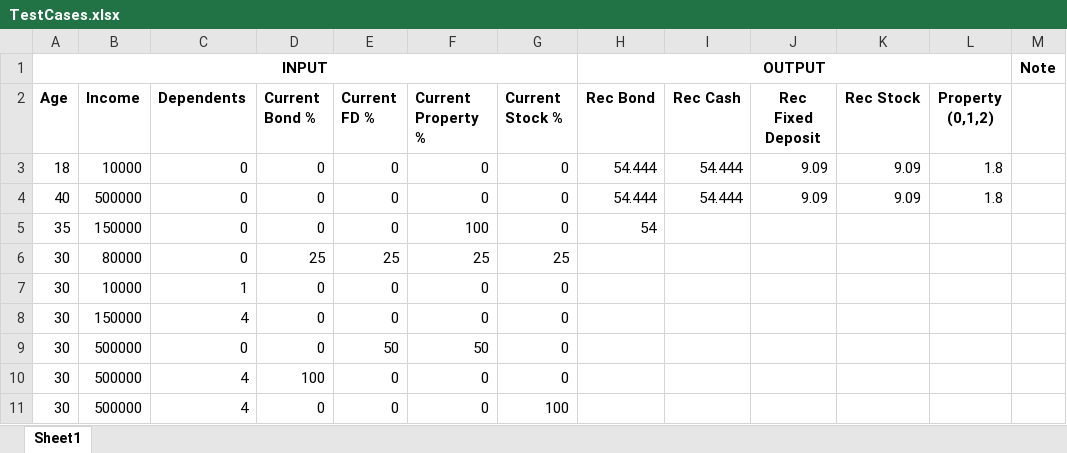
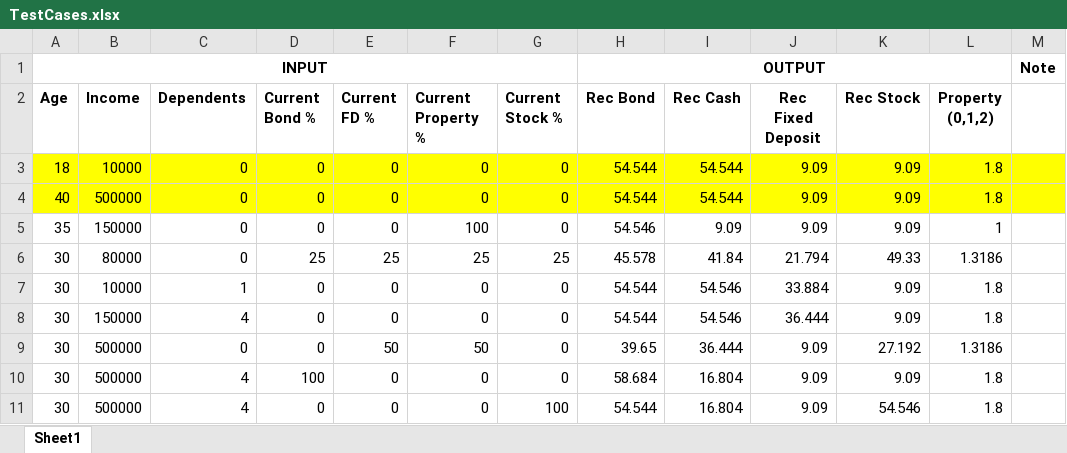
Before and after one commit to arynchoong/MTech-KE-FL, an Excel workbook: fuzzy/TestCases.xlsx, sheet Sheet1, drawn as a sheet; only a part is shown; values as stored, in another font and other column widths than the file's, no borders; the diff covers the shown part only; the diff names each change by its address in the sheet, - before the commit and + after, or states it on an @@ line.

Commit message:
With output

```diff
--- a/fuzzy/TestCases.xlsx (sheet Sheet1)
+++ b/fuzzy/TestCases.xlsx (sheet Sheet1)
-A3:M4 fill: none
+A3:M4 fill: #FFFF00
-H3:H4 (Rec Bond): 54.444
+H3:H4 (Rec Bond): 54.544
-I3:I4 (Rec Cash): 54.444
+I3:I4 (Rec Cash): 54.544
-H5 (Rec Bond): 54
+H5 (Rec Bond): 54.546
-I5 (Rec Cash): (empty)
+I5 (Rec Cash): 9.09
-J5 (Rec Fixed Deposit): (empty)
+J5 (Rec Fixed Deposit): 9.09
-K5 (Rec Stock): (empty)
+K5 (Rec Stock): 9.09
-L5 (Property (0,1,2)): (empty)
+L5 (Property (0,1,2)): 1
-H6 (Rec Bond): (empty)
+H6 (Rec Bond): 45.578
-I6 (Rec Cash): (empty)
+I6 (Rec Cash): 41.84
-J6 (Rec Fixed Deposit): (empty)
+J6 (Rec Fixed Deposit): 21.794
-K6 (Rec Stock): (empty)
+K6 (Rec Stock): 49.33
-L6 (Property (0,1,2)): (empty)
+L6 (Property (0,1,2)): 1.3186
-H7:H8 (Rec Bond): (empty)
+H7:H8 (Rec Bond): 54.544
-I7:I8 (Rec Cash): (empty)
+I7:I8 (Rec Cash): 54.546
-J7 (Rec Fixed Deposit): (empty)
+J7 (Rec Fixed Deposit): 33.884
-K7:K8 (Rec Stock): (empty)
+K7:K8 (Rec Stock): 9.09
-L7:L8 (Property (0,1,2)): (empty)
+L7:L8 (Property (0,1,2)): 1.8
-J8 (Rec Fixed Deposit): (empty)
+J8 (Rec Fixed Deposit): 36.444
-H9 (Rec Bond): (empty)
+H9 (Rec Bond): 39.65
-I9 (Rec Cash): (empty)
+I9 (Rec Cash): 36.444
-J9:J11 (Rec Fixed Deposit): (empty)
+J9:J11 (Rec Fixed Deposit): 9.09
-K9 (Rec Stock): (empty)
+K9 (Rec Stock): 27.192
-L9 (Property (0,1,2)): (empty)
+L9 (Property (0,1,2)): 1.3186
-H10 (Rec Bond): (empty)
+H10 (Rec Bond): 58.684
-I10:I11 (Rec Cash): (empty)
+I10:I11 (Rec Cash): 16.804
-K10 (Rec Stock): (empty)
+K10 (Rec Stock): 9.09
-L10:L11 (Property (0,1,2)): (empty)
+L10:L11 (Property (0,1,2)): 1.8
-H11 (Rec Bond): (empty)
+H11 (Rec Bond): 54.544
-K11 (Rec Stock): (empty)
+K11 (Rec Stock): 54.546
```
Also changed, not shown: 45 edited cells elsewhere in this sheet.
